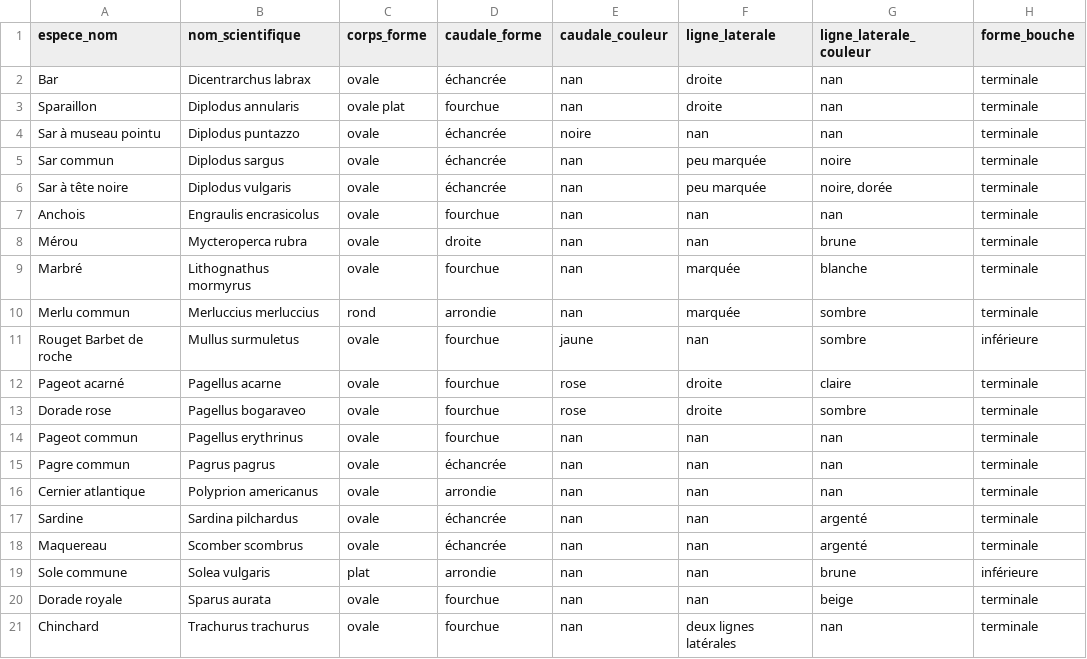
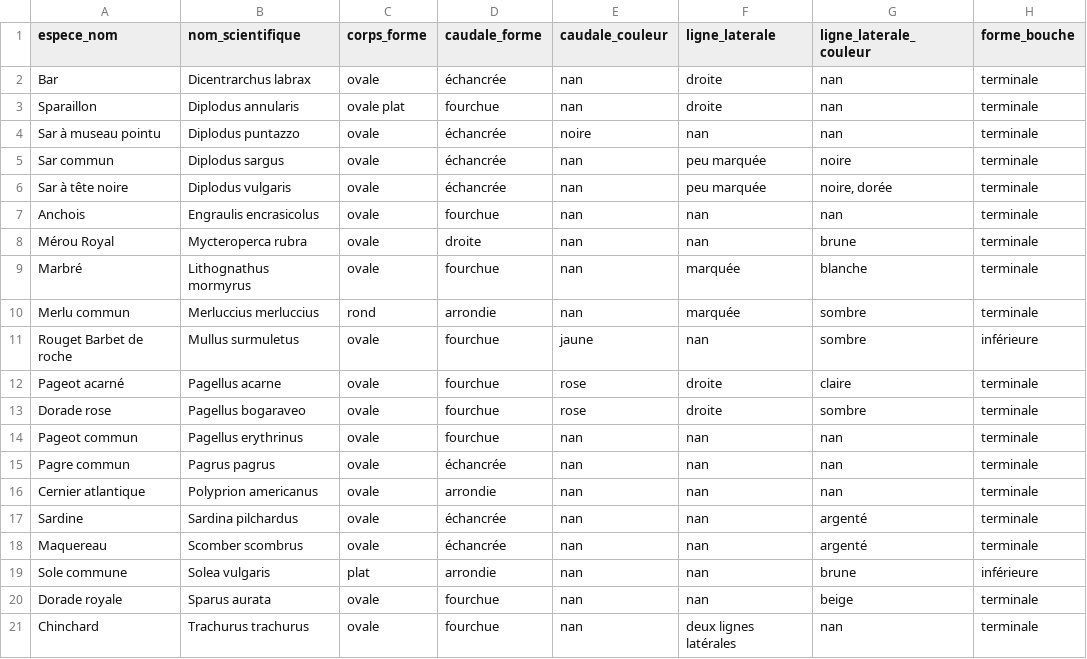
Before and after one commit to La-Fougere/pechapp, a CSV file: app/src/data/qcm/base_fish_qcm.csv, drawn as a sheet; only a part is shown; the diff names each change by its address in the sheet, - before the commit and + after, or states it on an @@ line.

Commit message:
added species list & discord webhook for temp support

```diff
--- a/app/src/data/qcm/base_fish_qcm.csv
+++ b/app/src/data/qcm/base_fish_qcm.csv
-A8 (espece_nom): Mérou
+A8 (espece_nom): Mérou Royal
```
Also changed, not shown: 5 other files.
